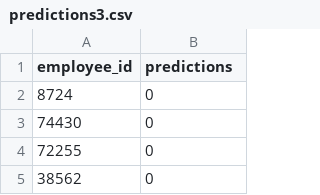
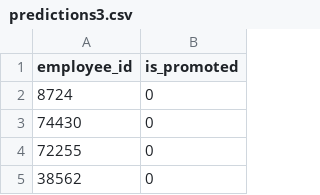
Before and after one commit to Lagtax/Emp_Select, a CSV file: predictions3.csv, drawn as a sheet; only a part is shown.

Commit message:
minor change

```diff
--- a/predictions3.csv
+++ b/predictions3.csv
@@ -1,2 +1,2 @@
-employee_id,predictions
+employee_id,is_promoted
 8724,0
```
